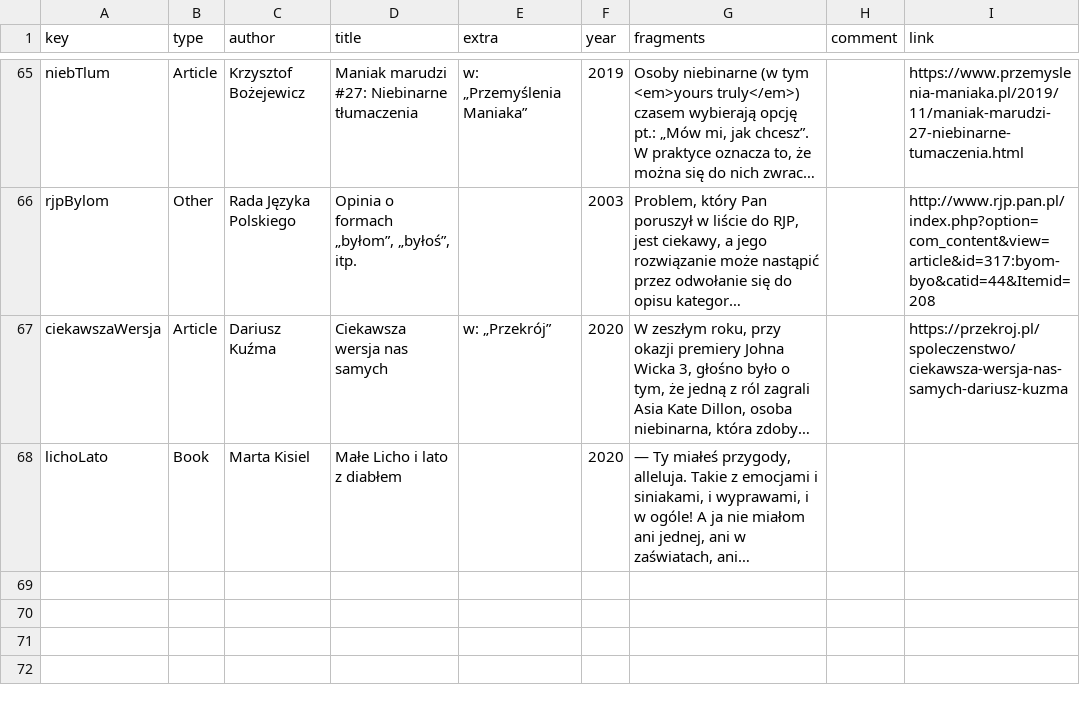
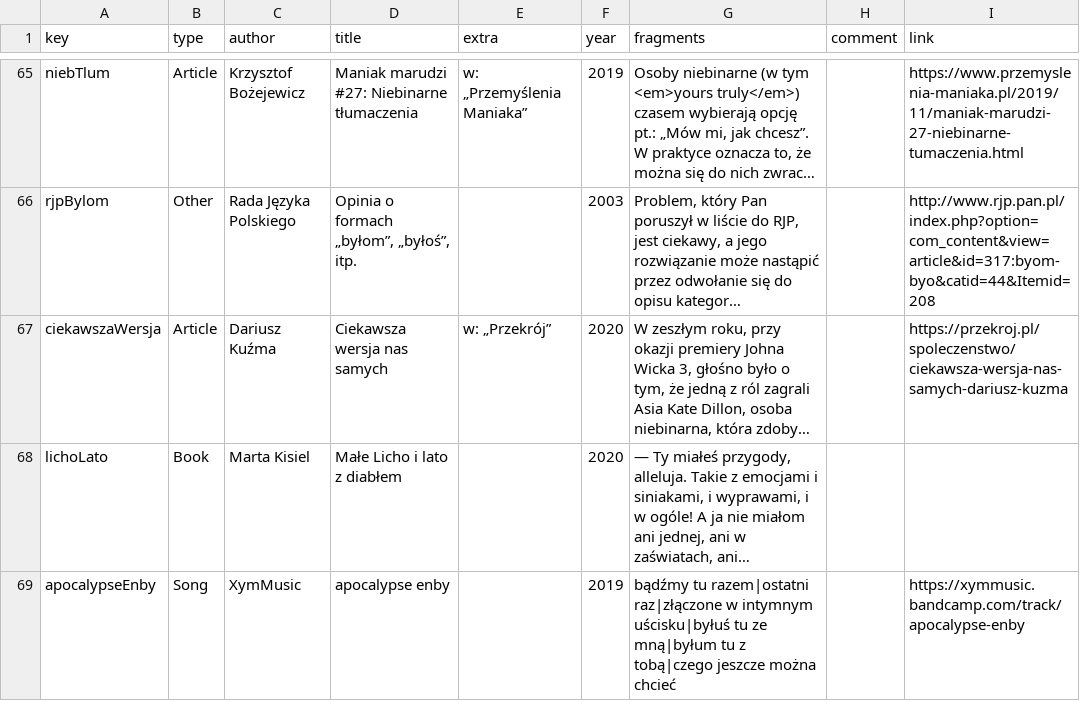
Before and after one commit to zlomenina/zajmena, a TSV file: data/sources.tsv, drawn as a sheet; only a part is shown, gaps mark what is left out; long unchanged cells end in …; the diff names each change by its address in the sheet, - before the commit and + after, or states it on an @@ line.

```diff
--- a/data/sources.tsv
+++ b/data/sources.tsv
+row 69: apocalypseEnby | Song | XymMusic | apocalypse enby |  | 2019 | bądźmy tu razem|ostatni raz|złączone w intymnym uścisku|byłuś tu ze mną|byłum tu z tobą|czego jeszcze można chcieć |  | https://xymmusic.bandcamp.com/track/apocalypse-enby
```
Also changed, not shown: data/templates.tsv, 2 other files.
